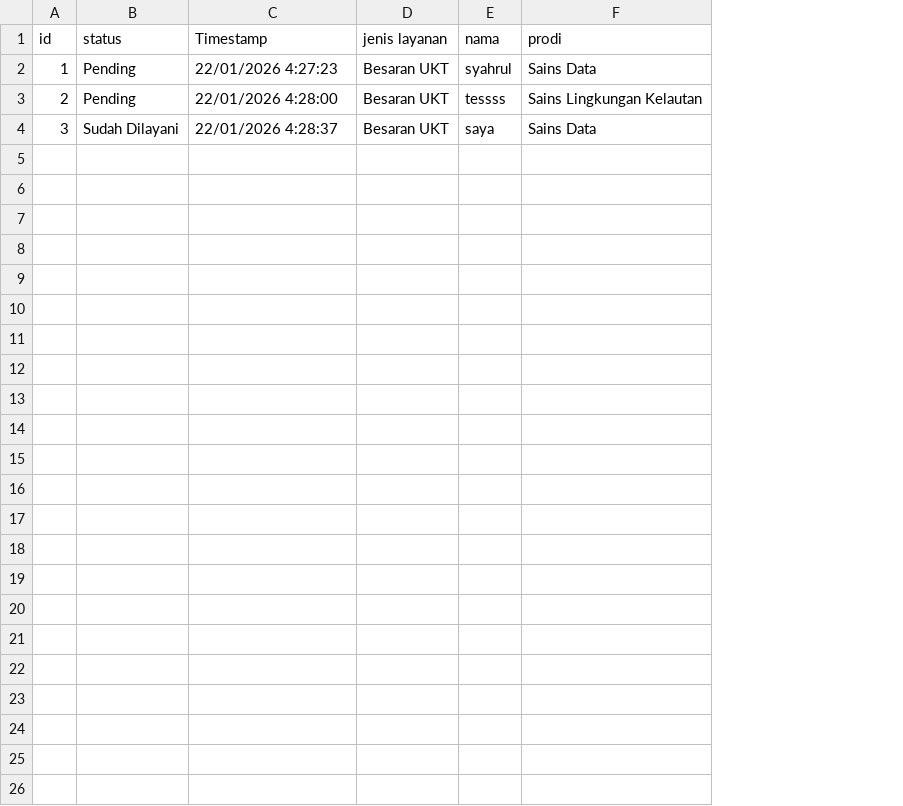
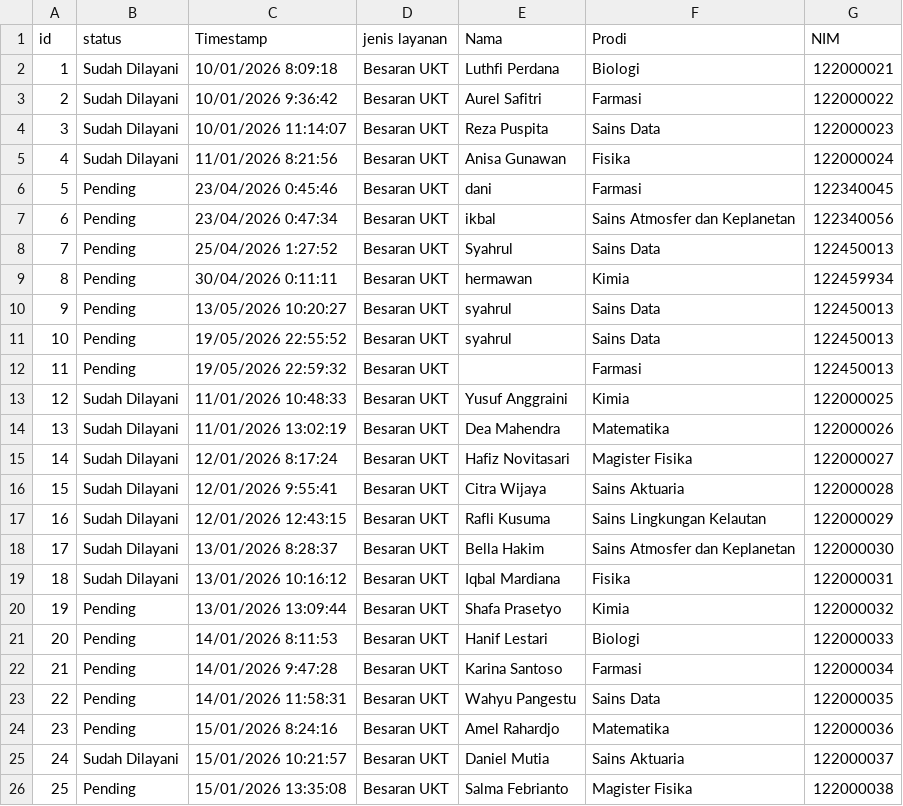
Before and after one commit to Happy-Syahrul-Ramadhan/Data-Mart-Fakultas-Sains, a CSV file: data/bronze/besaran_ukt_bronze.csv, drawn as a sheet; removed rows and columns are numbered as before the commit, all else as after; the diff names each change by its address in the sheet, - before the commit and + after, or states it on an @@ line.

```diff
--- a/data/bronze/besaran_ukt_bronze.csv
+++ b/data/bronze/besaran_ukt_bronze.csv
-column E (nama), rows 2-4: syahrul | tessss | saya
-column F (prodi), rows 2-4: Sains Data | Sains Lingkungan Kelautan | Sains Data
+column E (Nama), rows 2-4: Luthfi Perdana | Aurel Safitri | Reza Puspita
+column F (Prodi), rows 2-4: Biologi | Farmasi | Sains Data
+column G (NIM), rows 2-4: 122000021 | 122000022 | 122000023
-B2:B3 (status): Pending
+B2:B3 (status): Sudah Dilayani
-C2 (Timestamp): 22/01/2026 4:27:23
+C2 (Timestamp): 10/01/2026 8:09:18
-C3 (Timestamp): 22/01/2026 4:28:00
+C3 (Timestamp): 10/01/2026 9:36:42
-C4 (Timestamp): 22/01/2026 4:28:37
+C4 (Timestamp): 10/01/2026 11:14:07
+row 5: 4 | Sudah Dilayani | 11/01/2026 8:21:56 | Besaran UKT | Anisa Gunawan | Fisika | 122000024
+row 6: 5 | Pending | 23/04/2026 0:45:46 | Besaran UKT | dani | Farmasi | 122340045
+row 7: 6 | Pending | 23/04/2026 0:47:34 | Besaran UKT | ikbal | Sains Atmosfer dan Keplanetan | 122340056
+row 8: 7 | Pending | 25/04/2026 1:27:52 | Besaran UKT | Syahrul | Sains Data | 122450013
+row 9: 8 | Pending | 30/04/2026 0:11:11 | Besaran UKT | hermawan | Kimia | 122459934
+row 10: 9 | Pending | 13/05/2026 10:20:27 | Besaran UKT | syahrul | Sains Data | 122450013
+row 11: 10 | Pending | 19/05/2026 22:55:52 | Besaran UKT | syahrul | Sains Data | 122450013
+row 12: 11 | Pending | 19/05/2026 22:59:32 | Besaran UKT |  | Farmasi | 122450013
+row 13: 12 | Sudah Dilayani | 11/01/2026 10:48:33 | Besaran UKT | Yusuf Anggraini | Kimia | 122000025
+row 14: 13 | Sudah Dilayani | 11/01/2026 13:02:19 | Besaran UKT | Dea Mahendra | Matematika | 122000026
+row 15: 14 | Sudah Dilayani | 12/01/2026 8:17:24 | Besaran UKT | Hafiz Novitasari | Magister Fisika | 122000027
+row 16: 15 | Sudah Dilayani | 12/01/2026 9:55:41 | Besaran UKT | Citra Wijaya | Sains Aktuaria | 122000028
+row 17: 16 | Sudah Dilayani | 12/01/2026 12:43:15 | Besaran UKT | Rafli Kusuma | Sains Lingkungan Kelautan | 122000029
+row 18: 17 | Sudah Dilayani | 13/01/2026 8:28:37 | Besaran UKT | Bella Hakim | Sains Atmosfer dan Keplanetan | 122000030
+row 19: 18 | Sudah Dilayani | 13/01/2026 10:16:12 | Besaran UKT | Iqbal Mardiana | Fisika | 122000031
+row 20: 19 | Pending | 13/01/2026 13:09:44 | Besaran UKT | Shafa Prasetyo | Kimia | 122000032
+row 21: 20 | Pending | 14/01/2026 8:11:53 | Besaran UKT | Hanif Lestari | Biologi | 122000033
+row 22: 21 | Pending | 14/01/2026 9:47:28 | Besaran UKT | Karina Santoso | Farmasi | 122000034
+row 23: 22 | Pending | 14/01/2026 11:58:31 | Besaran UKT | Wahyu Pangestu | Sains Data | 122000035
+row 24: 23 | Pending | 15/01/2026 8:24:16 | Besaran UKT | Amel Rahardjo | Matematika | 122000036
+row 25: 24 | Sudah Dilayani | 15/01/2026 10:21:57 | Besaran UKT | Daniel Mutia | Sains Aktuaria | 122000037
+row 26: 25 | Pending | 15/01/2026 13:35:08 | Besaran UKT | Salma Febrianto | Magister Fisika | 122000038
```
Also changed, not shown: data/bronze/keterangan_mahasiswa_aktif_bronze.csv, data/bronze/pendaftaran_semester_antara_bronze.csv, 36 other files.
